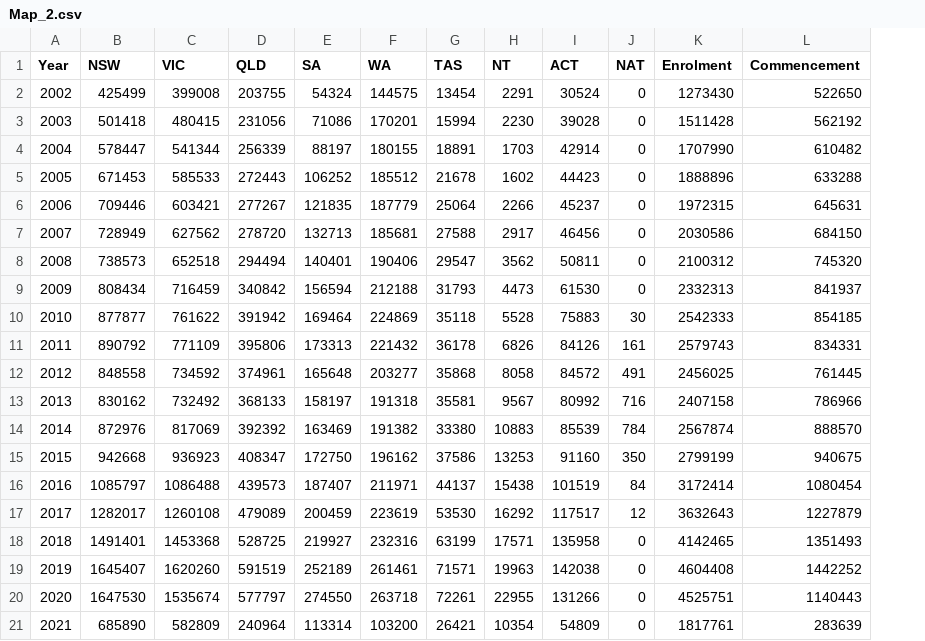
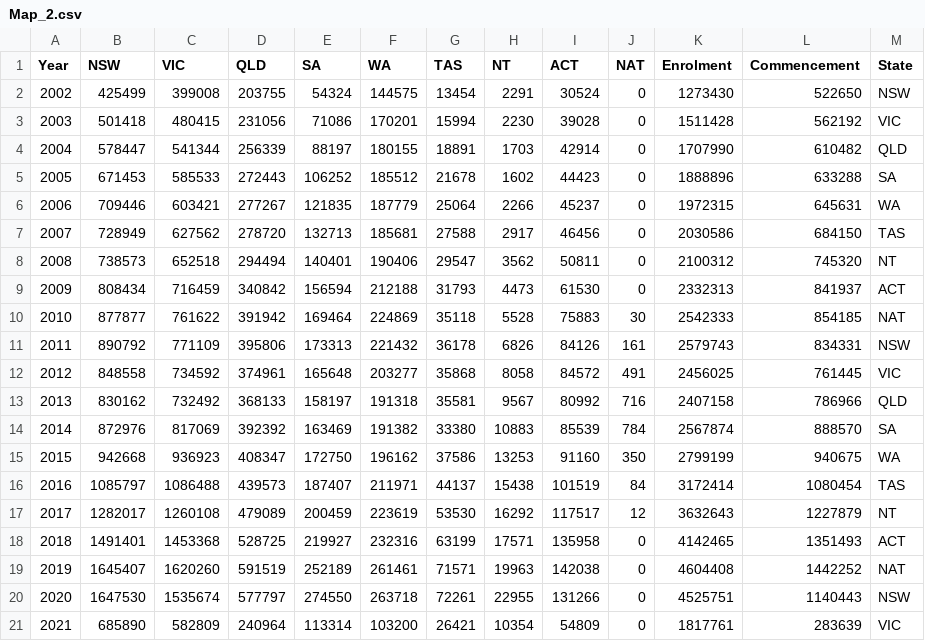
Before and after one commit to AmarnathMonashUniversity/FIT3179_Amarnath_31227112, a CSV file: Assignment 2/data/Map_2.csv, drawn as a sheet; the diff names each change by its address in the sheet, - before the commit and + after, or states it on an @@ line.

Commit message:
Assignment_V3

```diff
--- a/Assignment 2/data/Map_2.csv
+++ b/Assignment 2/data/Map_2.csv
+column M (State), rows 2-21: NSW | VIC | QLD | SA | WA | TAS | NT | ACT | NAT | NSW | VIC | QLD | SA | WA | TAS | NT | ACT | NAT | NSW | VIC
```
Also changed, not shown: 3 other files.
